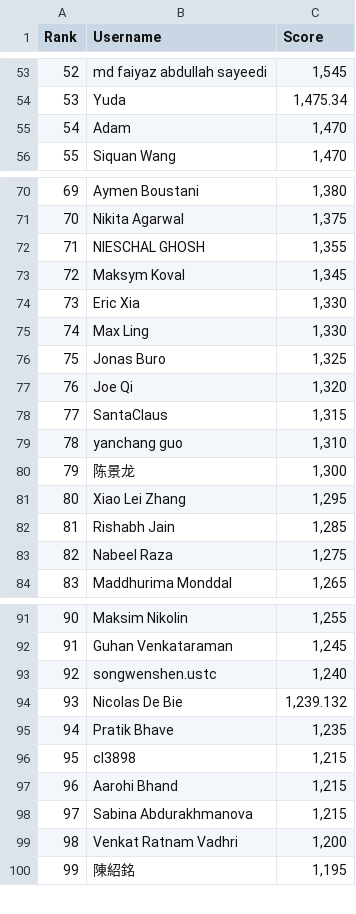
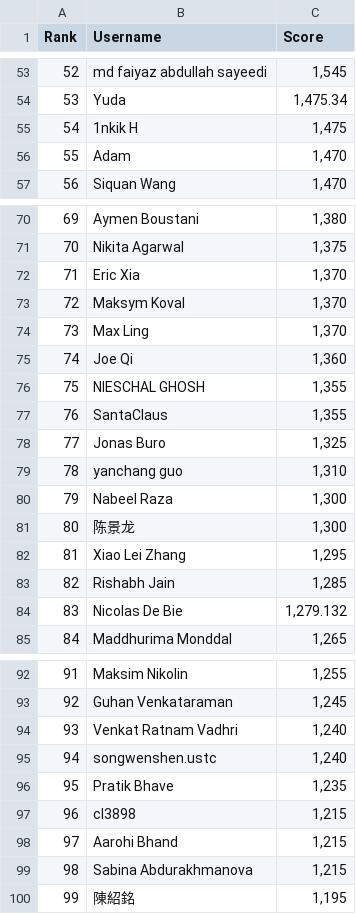
Before and after one commit to silvermete0r/deepml-top, a CSV file: leaderboard.csv, drawn as a sheet; only a part is shown, gaps mark what is left out; removed rows and columns are numbered as before the commit, all else as after; the diff covers the shown part only; the diff names each change by its address in the sheet, - before the commit and + after, or states it on an @@ line.

```diff
--- a/leaderboard.csv
+++ b/leaderboard.csv
@@ column A (Rank) renumbered between rows 24 and 99 @@
+row 55: 54 | 1nkik H | 1,475
+row 72: 71 | Eric Xia | 1,370
+row 73: 72 | Maksym Koval | 1,370
+row 74: 73 | Max Ling | 1,370
+row 75: 74 | Joe Qi | 1,360
-row 73: 72 | Maksym Koval | 1,345
-row 74: 73 | Eric Xia | 1,330
-row 75: 74 | Max Ling | 1,330
+row 77: 76 | SantaClaus | 1,355
-row 77: 76 | Joe Qi | 1,320
-row 78: 77 | SantaClaus | 1,315
+row 80: 79 | Nabeel Raza | 1,300
-row 83: 82 | Nabeel Raza | 1,275
+row 84: 83 | Nicolas De Bie | 1,279.132
+row 94: 93 | Venkat Ratnam Vadhri | 1,240
-row 94: 93 | Nicolas De Bie | 1,239.132
-row 99: 98 | Venkat Ratnam Vadhri | 1,200
```
Also changed, not shown: 4 added rows, 5 removed rows and 8 edited cells elsewhere in this file, 2 other files.
